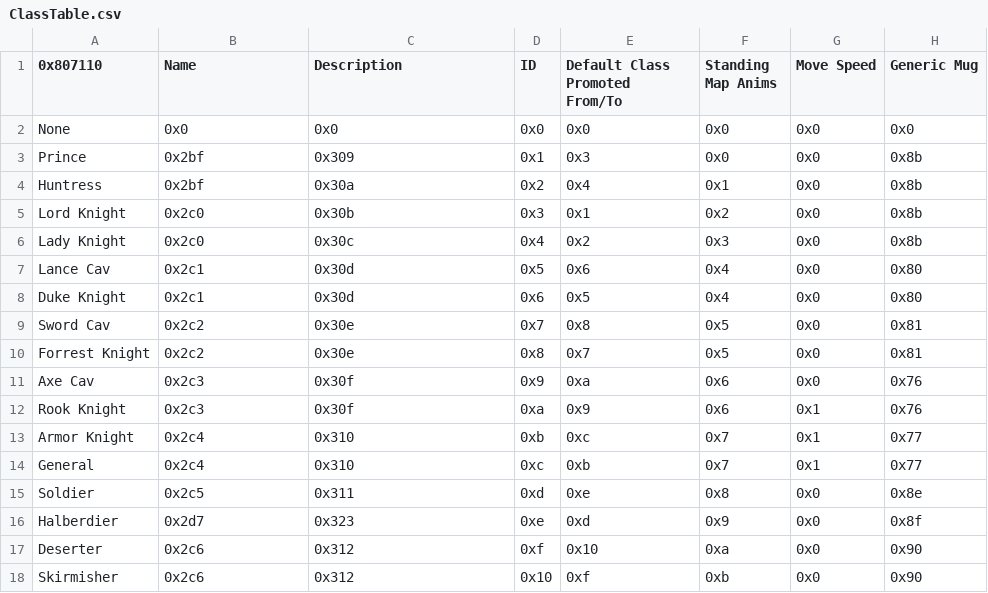
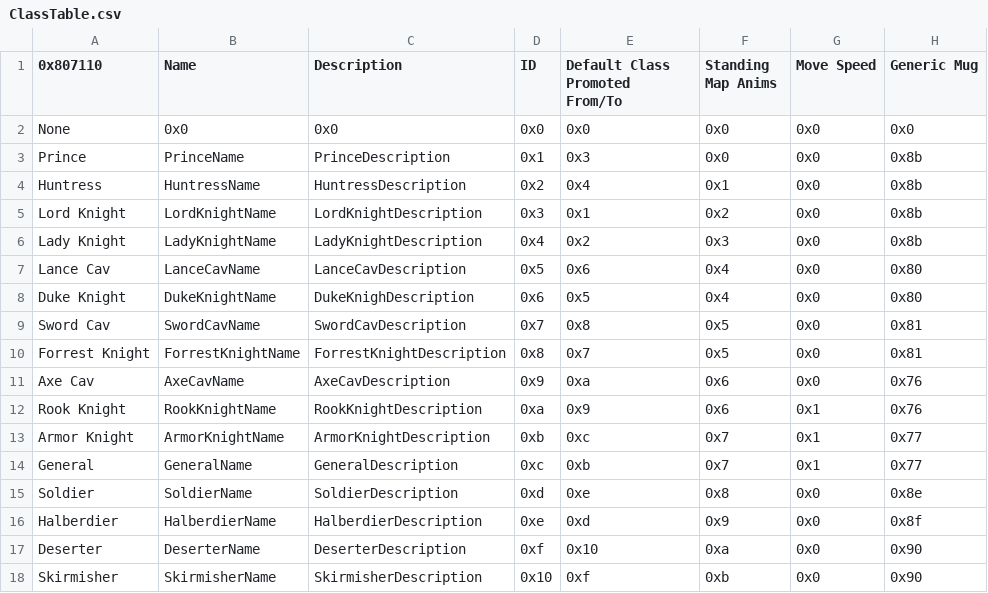
Before and after one commit to TDAWS-MP132/Dracor-Saga-Buildfile, a CSV file: Tables/NightmareModules/CharactersClasses/ClassTable.csv, drawn as a sheet; only a part is shown; the diff covers the shown part only; the diff names each change by its address in the sheet, - before the commit and + after, or states it on an @@ line.

Commit message:
Class Text and Descriptions, Walking Sounds

```diff
--- a/Tables/NightmareModules/CharactersClasses/ClassTable.csv
+++ b/Tables/NightmareModules/CharactersClasses/ClassTable.csv
-B3 (Name): 0x2bf
+B3 (Name): PrinceName
-C3 (Description): 0x309
+C3 (Description): PrinceDescription
-B4 (Name): 0x2bf
+B4 (Name): HuntressName
-C4 (Description): 0x30a
+C4 (Description): HuntressDescription
-B5 (Name): 0x2c0
+B5 (Name): LordKnightName
-C5 (Description): 0x30b
+C5 (Description): LordKnightDescription
-B6 (Name): 0x2c0
+B6 (Name): LadyKnightName
-C6 (Description): 0x30c
+C6 (Description): LadyKnightDescription
-B7 (Name): 0x2c1
+B7 (Name): LanceCavName
-C7 (Description): 0x30d
+C7 (Description): LanceCavDescription
-B8 (Name): 0x2c1
+B8 (Name): DukeKnightName
-C8 (Description): 0x30d
+C8 (Description): DukeKnighDescription
-B9 (Name): 0x2c2
+B9 (Name): SwordCavName
-C9 (Description): 0x30e
+C9 (Description): SwordCavDescription
-B10 (Name): 0x2c2
+B10 (Name): ForrestKnightName
-C10 (Description): 0x30e
+C10 (Description): ForrestKnightDescription
-B11 (Name): 0x2c3
+B11 (Name): AxeCavName
-C11 (Description): 0x30f
+C11 (Description): AxeCavDescription
-B12 (Name): 0x2c3
+B12 (Name): RookKnightName
-C12 (Description): 0x30f
+C12 (Description): RookKnightDescription
-B13 (Name): 0x2c4
+B13 (Name): ArmorKnightName
-C13 (Description): 0x310
+C13 (Description): ArmorKnightDescription
-B14 (Name): 0x2c4
+B14 (Name): GeneralName
-C14 (Description): 0x310
+C14 (Description): GeneralDescription
-B15 (Name): 0x2c5
+B15 (Name): SoldierName
-C15 (Description): 0x311
+C15 (Description): SoldierDescription
-B16 (Name): 0x2d7
+B16 (Name): HalberdierName
-C16 (Description): 0x323
+C16 (Description): HalberdierDescription
-B17 (Name): 0x2c6
+B17 (Name): DeserterName
-C17 (Description): 0x312
+C17 (Description): DeserterDescription
-B18 (Name): 0x2c6
+B18 (Name): SkirmisherName
-C18 (Description): 0x312
+C18 (Description): SkirmisherDescription
```
Also changed, not shown: 107 edited cells elsewhere in this file, Tables/NightmareModules/CharactersClasses/MagClassEditor.csv, 7 other files.
